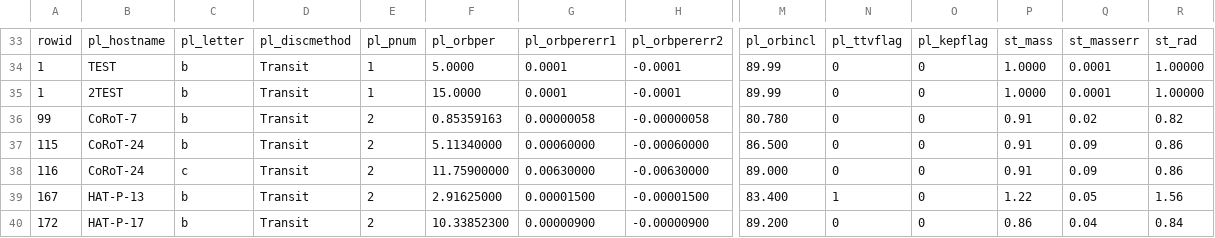
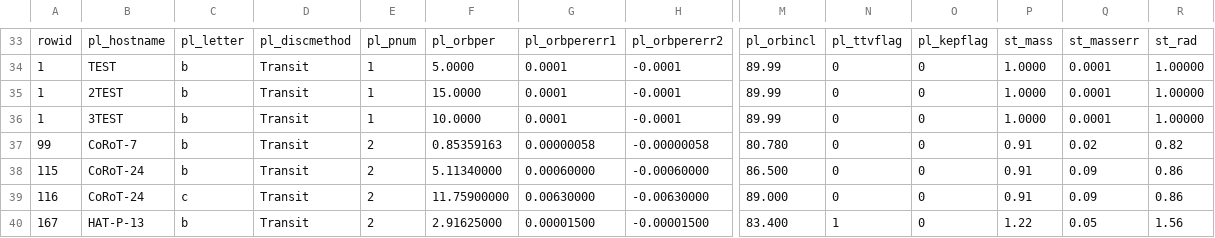
Before and after one commit to silburt/tides, a CSV file: planets.csv, drawn as a sheet; only a part is shown, gaps mark what is left out; the shorter side is filled out with more unchanged rows; rows hold the shown columns only; the diff names each change by its address in the sheet, - before the commit and + after, or states it on an @@ line.

```diff
--- a/planets.csv
+++ b/planets.csv
+row 36: 1 | 3TEST | b | Transit | 1 | 10.0000 | 0.0001 | -0.0001 | 89.99 | 0 | 0 | 1.0000 | 0.0001 | 1.00000
```
Also changed, not shown: 9 other files.
